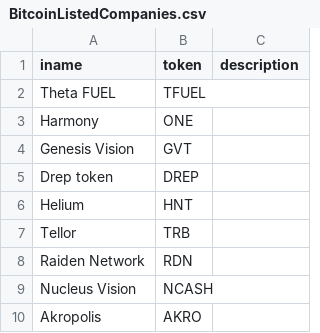
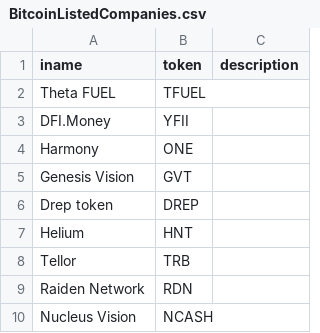
Before and after one commit to nicktaras/json_mocks, a CSV file: BitcoinListedCompanies.csv, drawn as a sheet; only a part is shown; the shorter side is filled out with more unchanged rows.

Commit message:
Update BitcoinListedCompanies.csv

```diff
--- a/BitcoinListedCompanies.csv
+++ b/BitcoinListedCompanies.csv
@@ -2,2 +2,3 @@ iname,token,description
 Theta FUEL, TFUEL,
+DFI.Money, YFII,
 Harmony, ONE,
```
